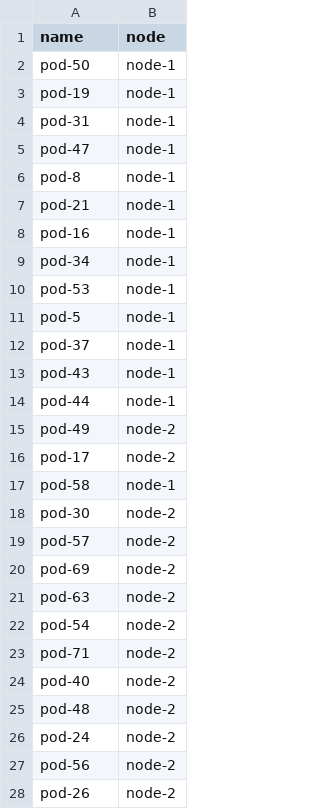
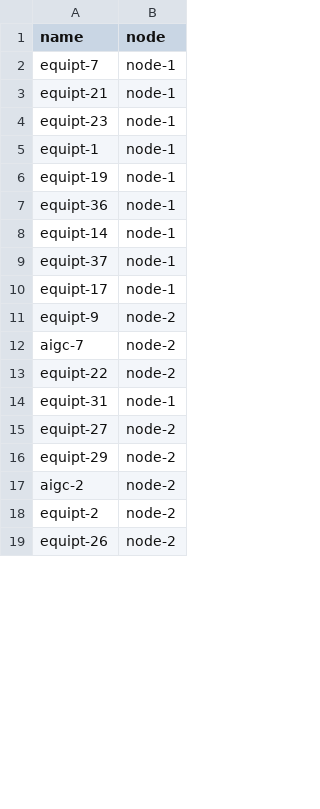
Before and after one commit to NoahAmethyst/affinity-schedule, a CSV file: data/plan/first_fit_scheduler.csv, drawn as a sheet; only a part is shown; the diff covers the shown part only.

```diff
--- a/data/plan/first_fit_scheduler.csv
+++ b/data/plan/first_fit_scheduler.csv
@@ -1,28 +1,19 @@
 name,node
-pod-50,node-1
-pod-19,node-1
-pod-31,node-1
-pod-47,node-1
-pod-8,node-1
-pod-21,node-1
-pod-16,node-1
-pod-34,node-1
-pod-53,node-1
-pod-5,node-1
-pod-37,node-1
-pod-43,node-1
-pod-44,node-1
-pod-49,node-2
-pod-17,node-2
-pod-58,node-1
-pod-30,node-2
-pod-57,node-2
-pod-69,node-2
-pod-63,node-2
-pod-54,node-2
-pod-71,node-2
-pod-40,node-2
-pod-48,node-2
-pod-24,node-2
-pod-56,node-2
-pod-26,node-2
+equipt-7,node-1
+equipt-21,node-1
+equipt-23,node-1
+equipt-1,node-1
+equipt-19,node-1
+equipt-36,node-1
+equipt-14,node-1
+equipt-37,node-1
+equipt-17,node-1
+equipt-9,node-2
+aigc-7,node-2
+equipt-22,node-2
+equipt-31,node-1
+equipt-27,node-2
+equipt-29,node-2
+aigc-2,node-2
+equipt-2,node-2
+equipt-26,node-2
```
Also changed, not shown: 6 added rows, 16 removed rows and 29 edited cells elsewhere in this file, data/input/nodes.csv, data/plan/multi_stage_scheduler.csv, 5 other files.
